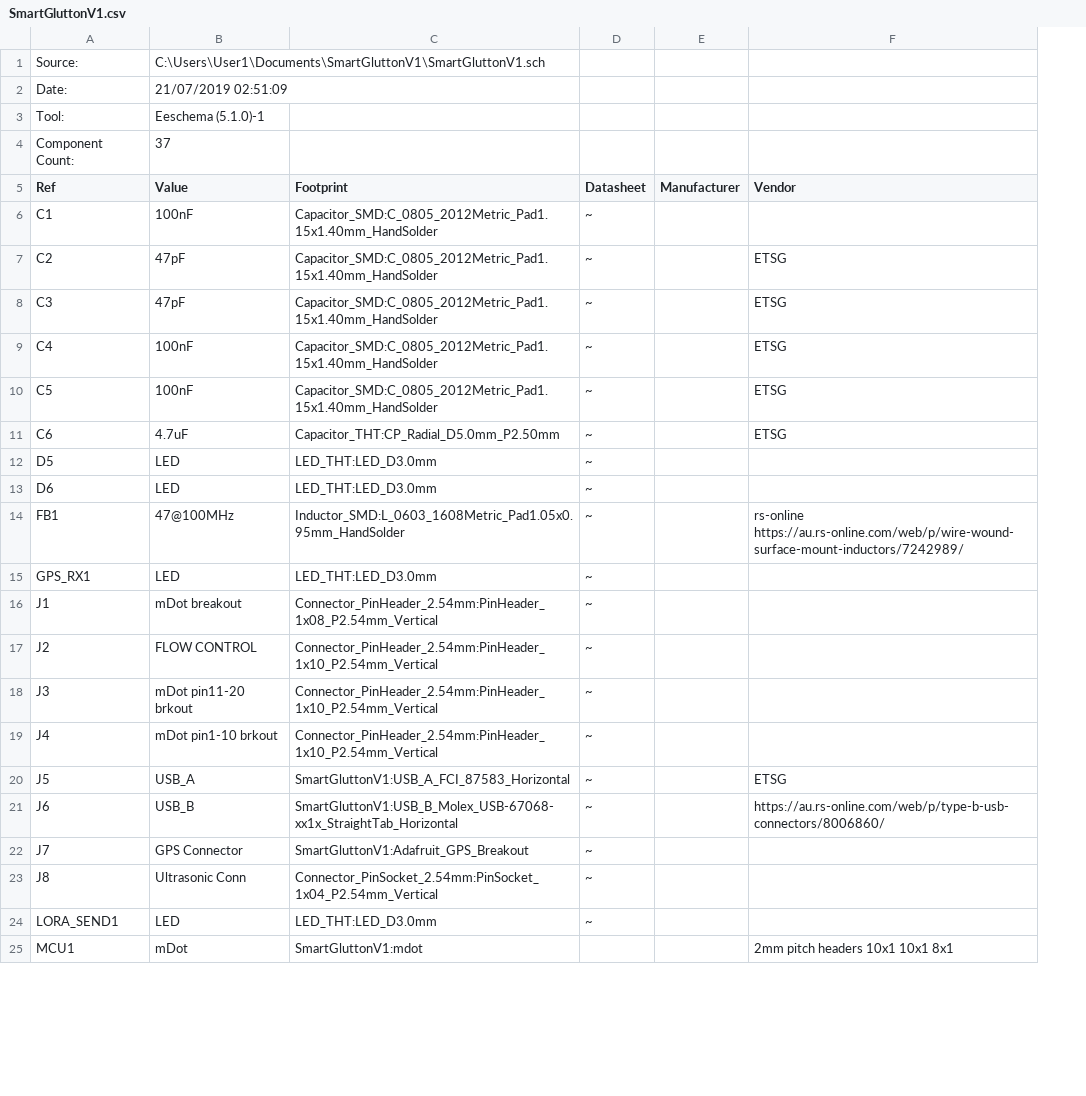
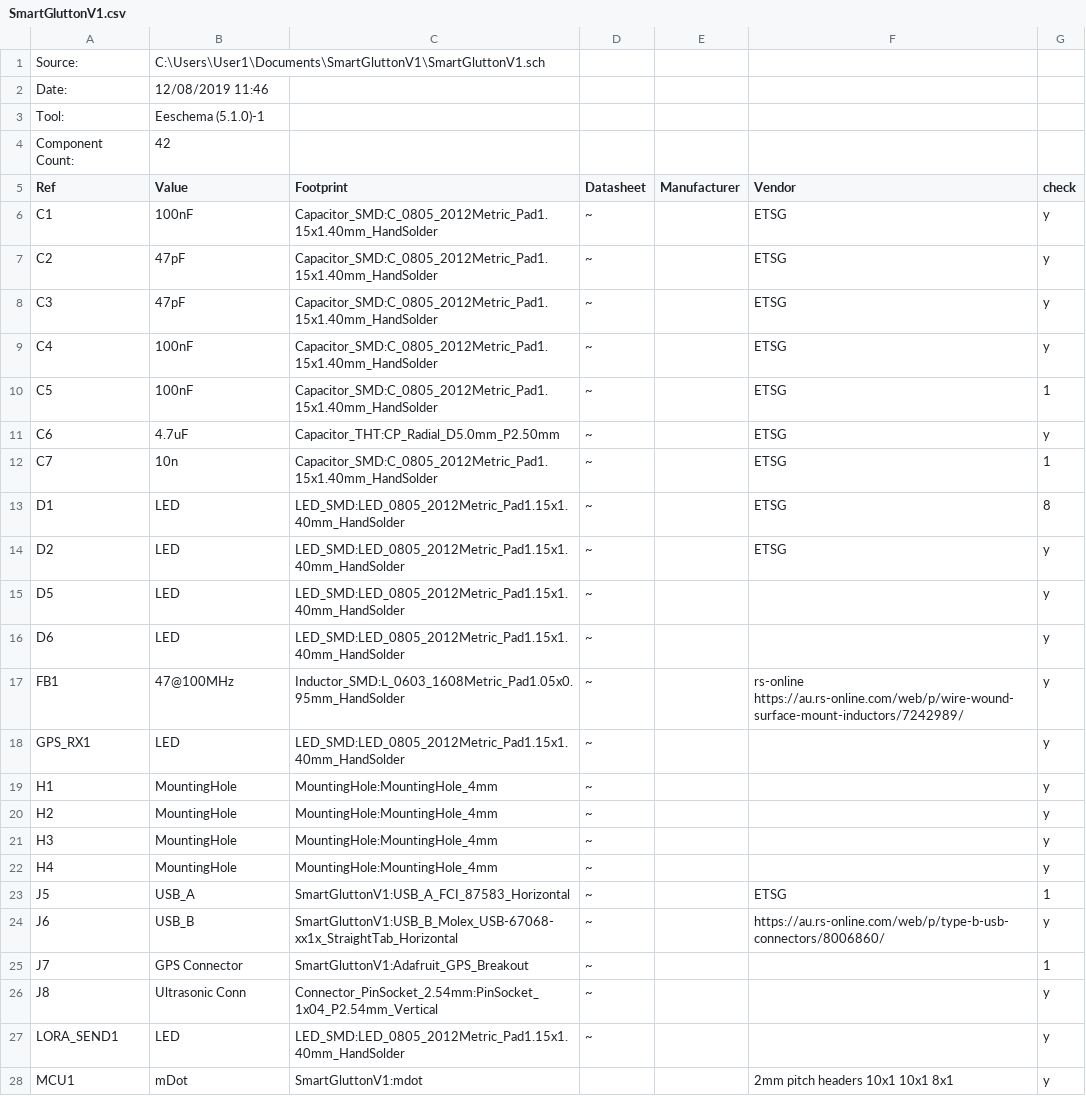
Before and after one commit to williamforster/Commandant, a CSV file: Kicad_PCB_Files/SmartGluttonV1.csv, drawn as a sheet; only a part is shown; removed rows and columns are numbered as before the commit, all else as after; the diff covers the shown part only; the diff names each change by its address in the sheet, - before the commit and + after, or states it on an @@ line.

```diff
--- a/Kicad_PCB_Files/SmartGluttonV1.csv
+++ b/Kicad_PCB_Files/SmartGluttonV1.csv
+column G (check), rows 6-11: y | y | y | y | 1 | y; rows 15-18: all y; rows 23-28: 1 | y | 1 | y | y | y
-B2 (Value): 21/07/2019 02:51:09
+B2 (Value): 12/08/2019 11:46
-B4 (Value): 37
+B4 (Value): 42
-F6 (Vendor): (empty)
+F6 (Vendor): ETSG
+row 12: C7 | 10n | Capacitor_SMD:C_0805_2012Metric_Pad1.15x1.40mm_HandSolder | ~ |  | ETSG | 1
+row 13: D1 | LED | LED_SMD:LED_0805_2012Metric_Pad1.15x1.40mm_HandSolder | ~ |  | ETSG | 8
+row 14: D2 | LED | LED_SMD:LED_0805_2012Metric_Pad1.15x1.40mm_HandSolder | ~ |  | ETSG | y
-C15:C16 (Footprint): LED_THT:LED_D3.0mm
+C15:C16 (Footprint): LED_SMD:LED_0805_2012Metric_Pad1.15x1.40mm_HandSolder
-C18 (Footprint): LED_THT:LED_D3.0mm
+C18 (Footprint): LED_SMD:LED_0805_2012Metric_Pad1.15x1.40mm_HandSolder
-row 16: J1 | mDot breakout | Connector_PinHeader_2.54mm:PinHeader_1x08_P2.54mm_Vertical | ~
-row 17: J2 | FLOW CONTROL | Connector_PinHeader_2.54mm:PinHeader_1x10_P2.54mm_Vertical | ~
-row 18: J3 | mDot pin11-20 brkout | Connector_PinHeader_2.54mm:PinHeader_1x10_P2.54mm_Vertical | ~
-row 19: J4 | mDot pin1-10 brkout | Connector_PinHeader_2.54mm:PinHeader_1x10_P2.54mm_Vertical | ~
+row 19: H1 | MountingHole | MountingHole:MountingHole_4mm | ~ |  |  | y
+row 20: H2 | MountingHole | MountingHole:MountingHole_4mm | ~ |  |  | y
+row 21: H3 | MountingHole | MountingHole:MountingHole_4mm | ~ |  |  | y
+row 22: H4 | MountingHole | MountingHole:MountingHole_4mm | ~ |  |  | y
-C27 (Footprint): LED_THT:LED_D3.0mm
+C27 (Footprint): LED_SMD:LED_0805_2012Metric_Pad1.15x1.40mm_HandSolder
```
Also changed, not shown: 2 added rows and 5 edited cells elsewhere in this file, 11 other files.
